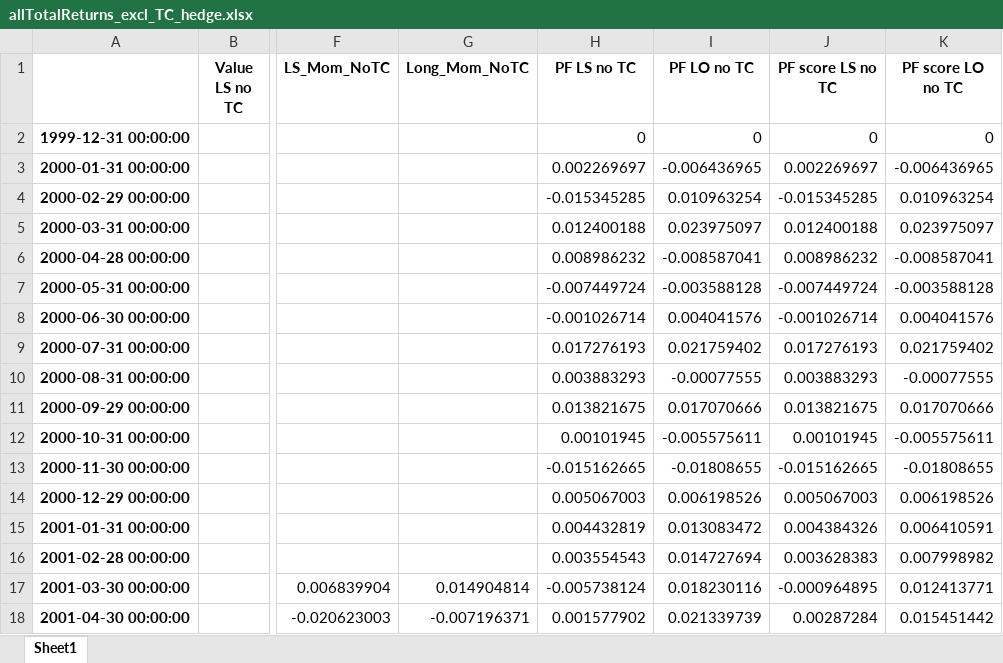
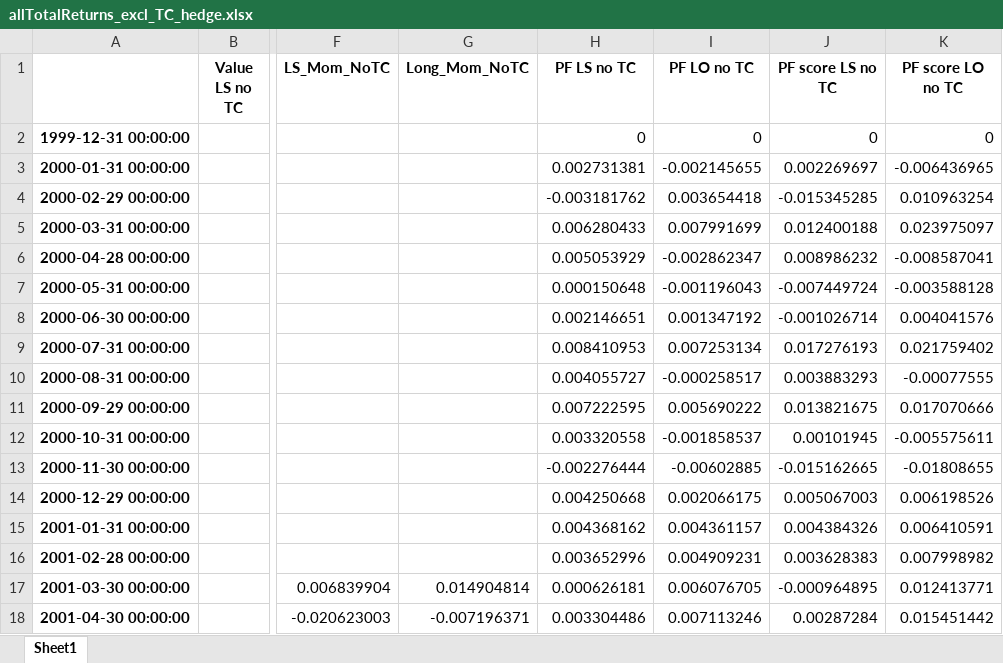
Before and after one commit to GuentherSteiner/PMP-Term-Paper, an Excel workbook: Pictures/allTotalReturns_excl_TC_hedge.xlsx, sheet Sheet1, drawn as a sheet; only a part is shown, gaps mark what is left out; values as stored, in another font and other column widths than the file's, no borders; the diff covers the shown part only; the diff names each change by its address in the sheet, - before the commit and + after, or states it on an @@ line.

```diff
--- a/Pictures/allTotalReturns_excl_TC_hedge.xlsx (sheet Sheet1)
+++ b/Pictures/allTotalReturns_excl_TC_hedge.xlsx (sheet Sheet1)
-H3 (PF LS no TC): 0.002269697
+H3 (PF LS no TC): 0.002731381
-I3 (PF LO no TC): -0.006436965
+I3 (PF LO no TC): -0.002145655
-H4 (PF LS no TC): -0.015345285
+H4 (PF LS no TC): -0.003181762
-I4 (PF LO no TC): 0.010963254
+I4 (PF LO no TC): 0.003654418
-H5 (PF LS no TC): 0.012400188
+H5 (PF LS no TC): 0.006280433
-I5 (PF LO no TC): 0.023975097
+I5 (PF LO no TC): 0.007991699
-H6 (PF LS no TC): 0.008986232
+H6 (PF LS no TC): 0.005053929
-I6 (PF LO no TC): -0.008587041
+I6 (PF LO no TC): -0.002862347
-H7 (PF LS no TC): -0.007449724
+H7 (PF LS no TC): 0.000150648
-I7 (PF LO no TC): -0.003588128
+I7 (PF LO no TC): -0.001196043
-H8 (PF LS no TC): -0.001026714
+H8 (PF LS no TC): 0.002146651
-I8 (PF LO no TC): 0.004041576
+I8 (PF LO no TC): 0.001347192
-H9 (PF LS no TC): 0.017276193
+H9 (PF LS no TC): 0.008410953
-I9 (PF LO no TC): 0.021759402
+I9 (PF LO no TC): 0.007253134
-H10 (PF LS no TC): 0.003883293
+H10 (PF LS no TC): 0.004055727
-I10 (PF LO no TC): -0.00077555
+I10 (PF LO no TC): -0.000258517
-H11 (PF LS no TC): 0.013821675
+H11 (PF LS no TC): 0.007222595
-I11 (PF LO no TC): 0.017070666
+I11 (PF LO no TC): 0.005690222
-H12 (PF LS no TC): 0.00101945
+H12 (PF LS no TC): 0.003320558
-I12 (PF LO no TC): -0.005575611
+I12 (PF LO no TC): -0.001858537
-H13 (PF LS no TC): -0.015162665
+H13 (PF LS no TC): -0.002276444
-I13 (PF LO no TC): -0.01808655
+I13 (PF LO no TC): -0.00602885
-H14 (PF LS no TC): 0.005067003
+H14 (PF LS no TC): 0.004250668
-I14 (PF LO no TC): 0.006198526
+I14 (PF LO no TC): 0.002066175
-H15 (PF LS no TC): 0.004432819
+H15 (PF LS no TC): 0.004368162
-I15 (PF LO no TC): 0.013083472
+I15 (PF LO no TC): 0.004361157
-H16 (PF LS no TC): 0.003554543
+H16 (PF LS no TC): 0.003652996
-I16 (PF LO no TC): 0.014727694
+I16 (PF LO no TC): 0.004909231
-H17 (PF LS no TC): -0.005738124
+H17 (PF LS no TC): 0.000626181
-I17 (PF LO no TC): 0.018230116
+I17 (PF LO no TC): 0.006076705
-H18 (PF LS no TC): 0.001577902
+H18 (PF LS no TC): 0.003304486
-I18 (PF LO no TC): 0.021339739
+I18 (PF LO no TC): 0.007113246
```
Also changed, not shown: 1581 edited cells elsewhere in this sheet, Pictures/allTotalReturns_excl_TC_FX.xlsx, 29 other files.
